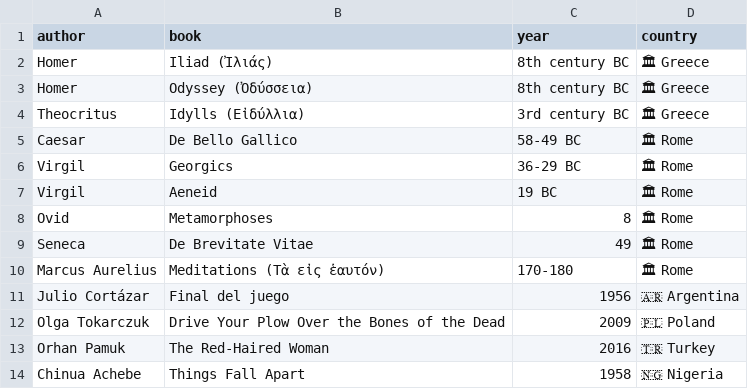
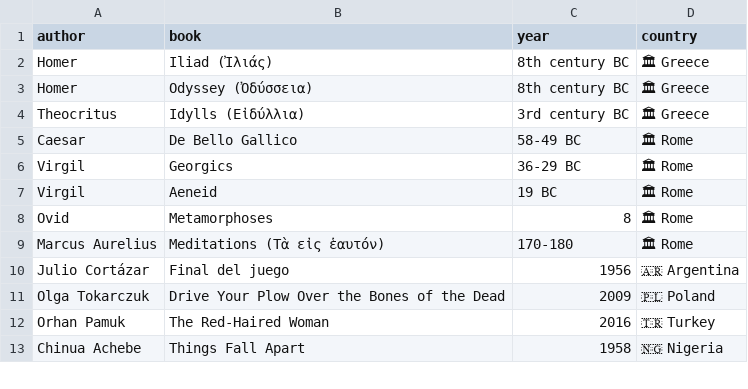
Before and after one commit to FrankKair/FrankKair.github.io, a CSV file: books-to-read.csv, drawn as a sheet; only a part is shown; the diff names each change by its address in the sheet, - before the commit and + after, or states it on an @@ line.

```diff
--- a/books-to-read.csv
+++ b/books-to-read.csv
-row 9: Seneca | De Brevitate Vitae | 49 | 🏛 Rome
```
Also changed, not shown: Concerts.csv, books.csv, 1 other file.
